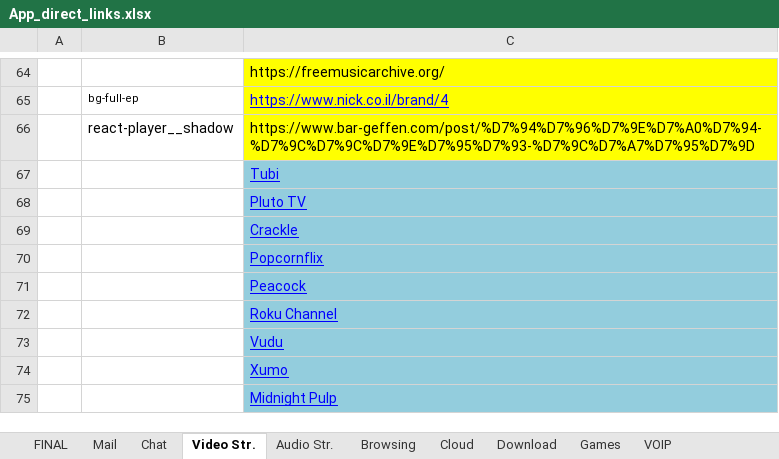
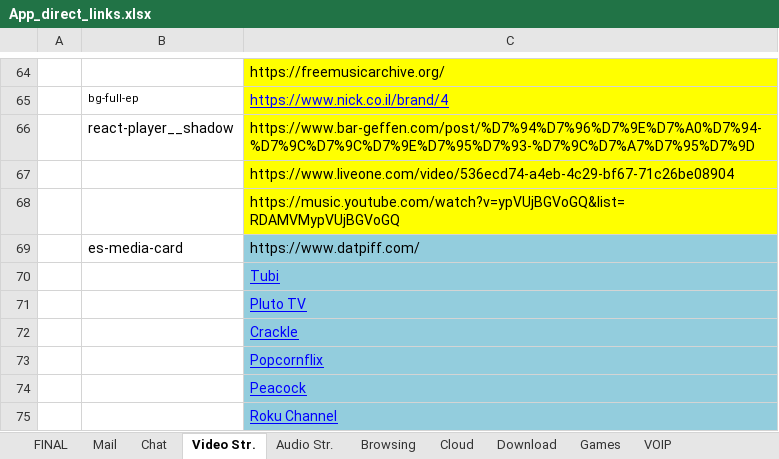
Before and after one commit to yaelrosen77/Final_Project, an Excel workbook: Crawler/App_direct_links.xlsx, sheet Video Str., drawn as a sheet; only a part is shown, gaps mark what is left out; the shorter side is filled out with more unchanged rows; values as stored, in another font and other column widths than the file's, no borders; the diff names each change by its address in the sheet, - before the commit and + after, or states it on an @@ line.

```diff
--- a/Crawler/App_direct_links.xlsx (sheet Video Str.)
+++ b/Crawler/App_direct_links.xlsx (sheet Video Str.)
+row 67:  |  | https://www.liveone.com/video/536ecd74-a4eb-4c29-bf67-71c26be08904
+row 68:  |  | https://music.youtube.com/watch?v=ypVUjBGVoGQ&list=RDAMVMypVUjBGVoGQ
+row 69:  | es-media-card | https://www.datpiff.com/
```
Also changed, not shown: sheet Audio Str., sheet Games, 3 other files.
